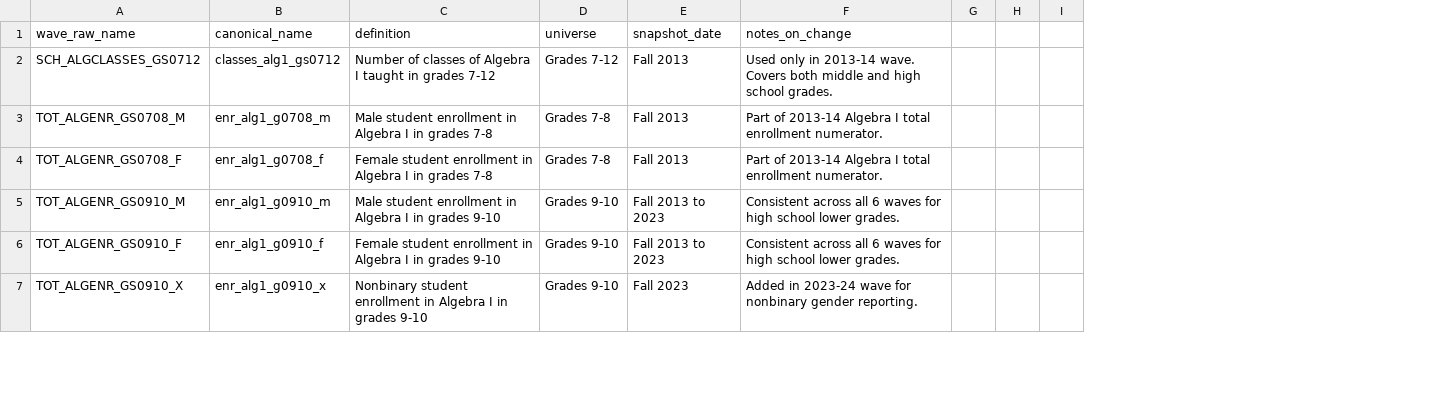
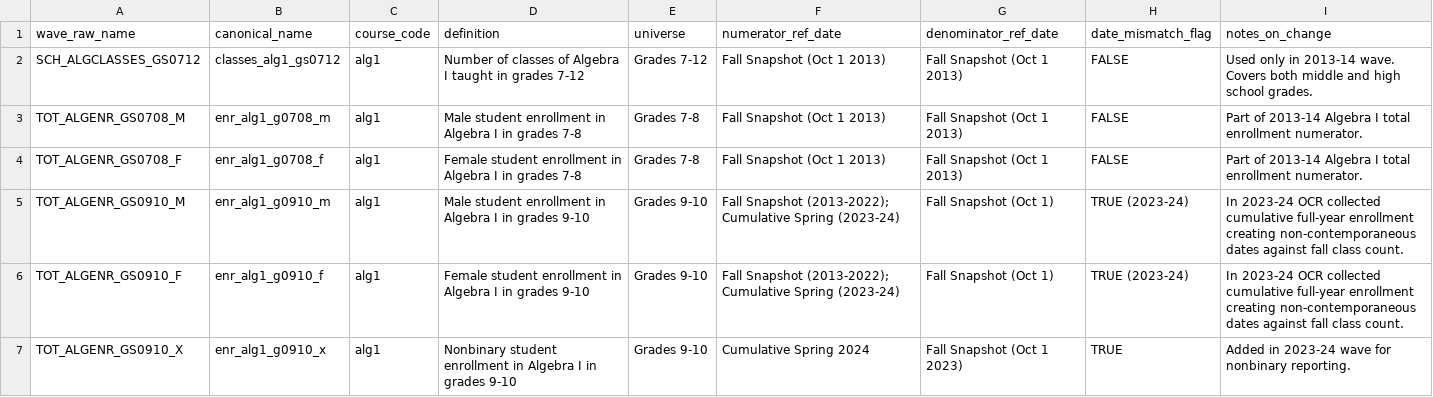
Before and after one commit to admiralorbiter/computational-sketchbook, a CSV file: 2026/2026-10-04-classroom-capacity/sources/crdc_crosswalk.csv, drawn as a sheet; only a part is shown; removed rows and columns are numbered as before the commit, all else as after; the diff covers the shown part only; the diff names each change by its address in the sheet, - before the commit and + after, or states it on an @@ line.

```diff
--- a/2026/2026-10-04-classroom-capacity/sources/crdc_crosswalk.csv
+++ b/2026/2026-10-04-classroom-capacity/sources/crdc_crosswalk.csv
+column C (course_code), rows 2-7: all alg1
-column E (snapshot_date), rows 2-7: Fall 2013 | Fall 2013 | Fall 2013 | Fall 2013 to 2023 | Fall 2013 to 2023 | Fall 2023
+column F (numerator_ref_date), rows 2-7: Fall Snapshot (Oct 1 2013) | Fall Snapshot (Oct 1 2013) | Fall Snapshot (Oct 1 2013) | Fall Snapshot (2013-2022); Cumulative Spring (2023-24) | Fall Snapshot (2013-2022); Cumulative Spring (2023-24) | Cumulative Spring 2024
+column G (denominator_ref_date), rows 2-7: Fall Snapshot (Oct 1 2013) | Fall Snapshot (Oct 1 2013) | Fall Snapshot (Oct 1 2013) | Fall Snapshot (Oct 1) | Fall Snapshot (Oct 1) | Fall Snapshot (Oct 1 2023)
+column H (date_mismatch_flag), rows 2-7: FALSE | FALSE | FALSE | TRUE (2023-24) | TRUE (2023-24) | TRUE
-column G, empty
-column H, empty
-column I, empty
-I5:I6 (notes_on_change): Consistent across all 6 waves for high school lower grades.
+I5:I6 (notes_on_change): In 2023-24 OCR collected cumulative full-year enrollment creating non-contemporaneous dates against fall class count.
-I7 (notes_on_change): …for nonbinary gender reporting.
+I7 (notes_on_change): …for nonbinary reporting.
```
Also changed, not shown: 8 edited cells elsewhere in this file, 49 other files.
